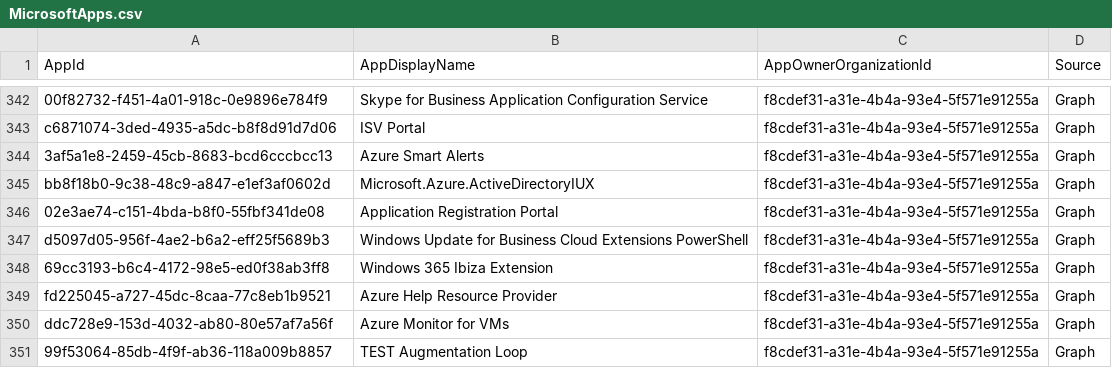
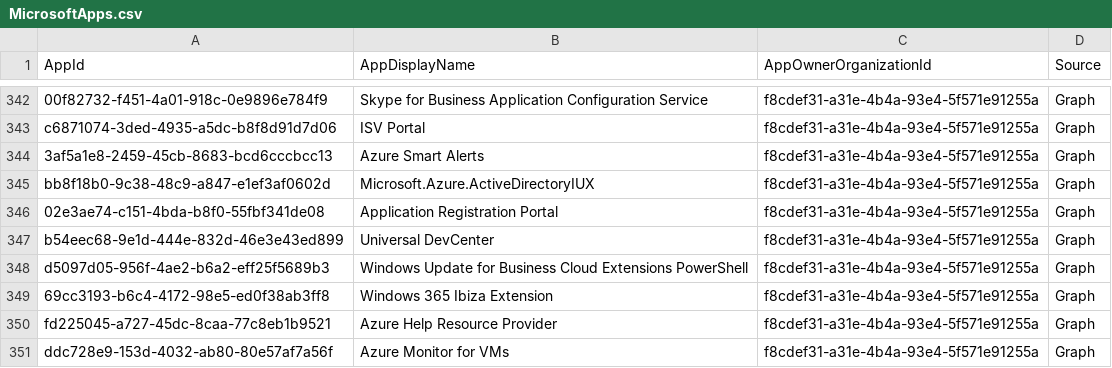
Before and after one commit to merill/microsoft-info, a CSV file: _info/MicrosoftApps.csv, drawn as a sheet; only a part is shown, gaps mark what is left out; the shorter side is filled out with more unchanged rows; the diff names each change by its address in the sheet, - before the commit and + after, or states it on an @@ line.

```diff
--- a/_info/MicrosoftApps.csv
+++ b/_info/MicrosoftApps.csv
+row 347: b54eec68-9e1d-444e-832d-46e3e43ed899 | Universal DevCenter | f8cdef31-a31e-4b4a-93e4-5f571e91255a | Graph
```
Also changed, not shown: 1 other file.
